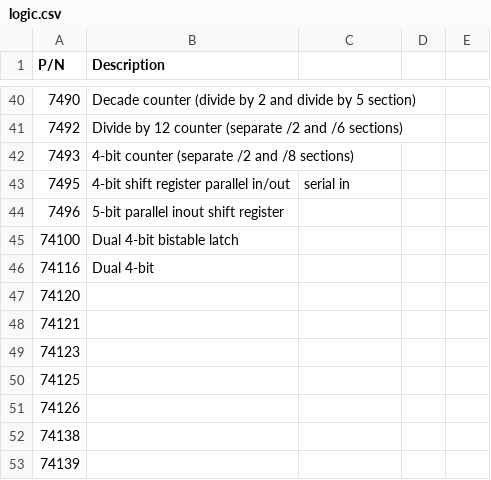
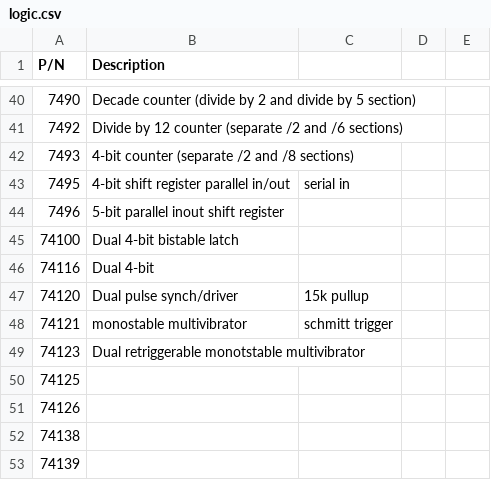
Before and after one commit to zoey1998/Fundamentals-BME-Design, a CSV file: Resources/Available-Components/logic.csv, drawn as a sheet; only a part is shown, gaps mark what is left out.

Commit message:
Update logic.csv
yeah, sorry so many commits...

```diff
--- a/Resources/Available-Components/logic.csv
+++ b/Resources/Available-Components/logic.csv
@@ -46,5 +46,5 @@
 74116, Dual 4-bit
-74120,
-74121,
-74123,
+74120, Dual pulse synch/driver, 15k pullup
+74121, monostable multivibrator, schmitt trigger
+74123, Dual retriggerable monotstable multivibrator
 74125,
```
